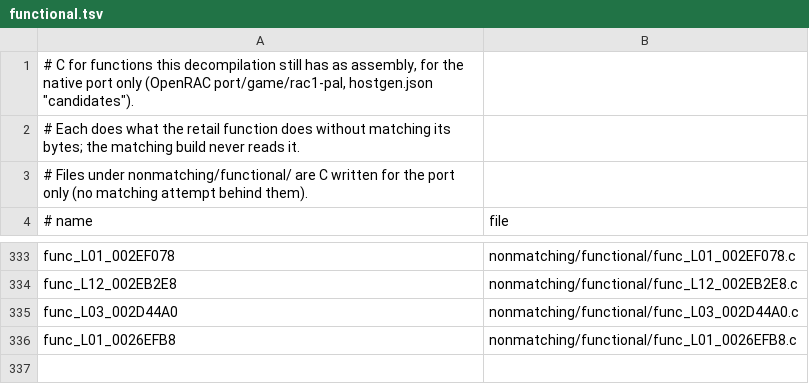
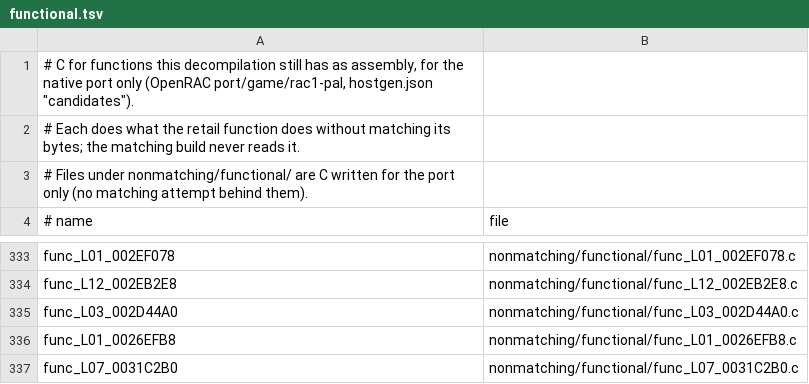
Before and after one commit to Drustburn/rac1-decomp, a TSV file: nonmatching/functional.tsv, drawn as a sheet; only a part is shown, gaps mark what is left out.

```diff
--- a/nonmatching/functional.tsv
+++ b/nonmatching/functional.tsv
@@ -336 +336,2 @@ func_L03_002D44A0	nonmatching/functional/func_L03_002D44A0.c
 func_L01_0026EFB8	nonmatching/functional/func_L01_0026EFB8.c
+func_L07_0031C2B0	nonmatching/functional/func_L07_0031C2B0.c
```
Also changed, not shown: 1 other file.
